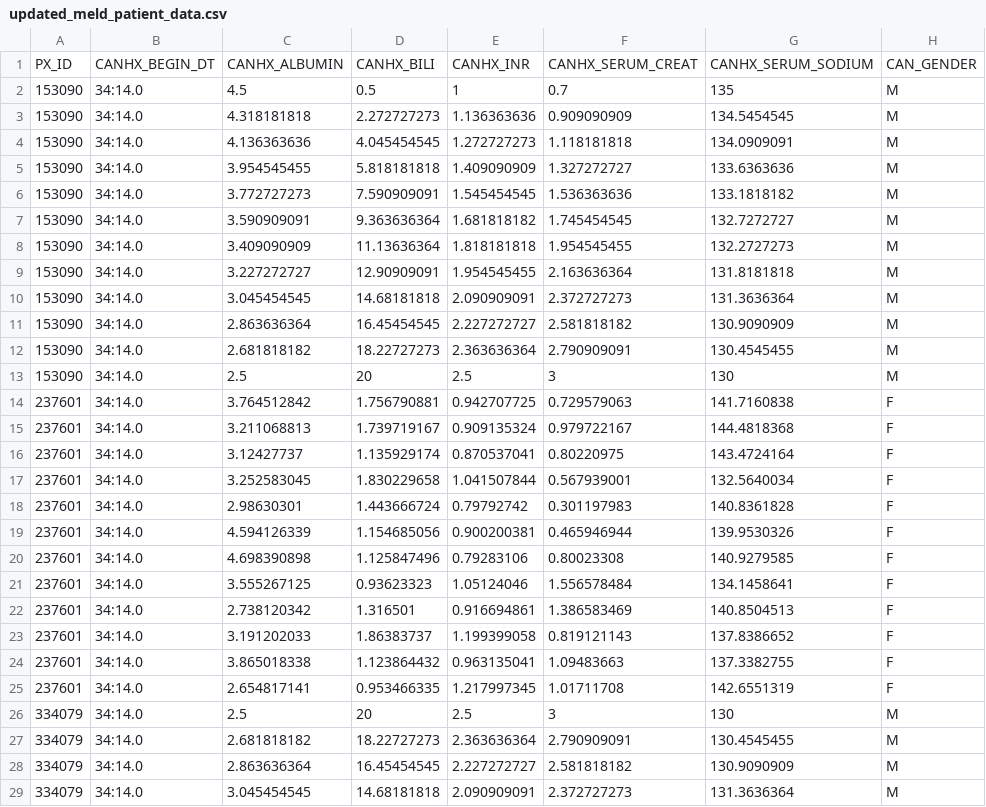
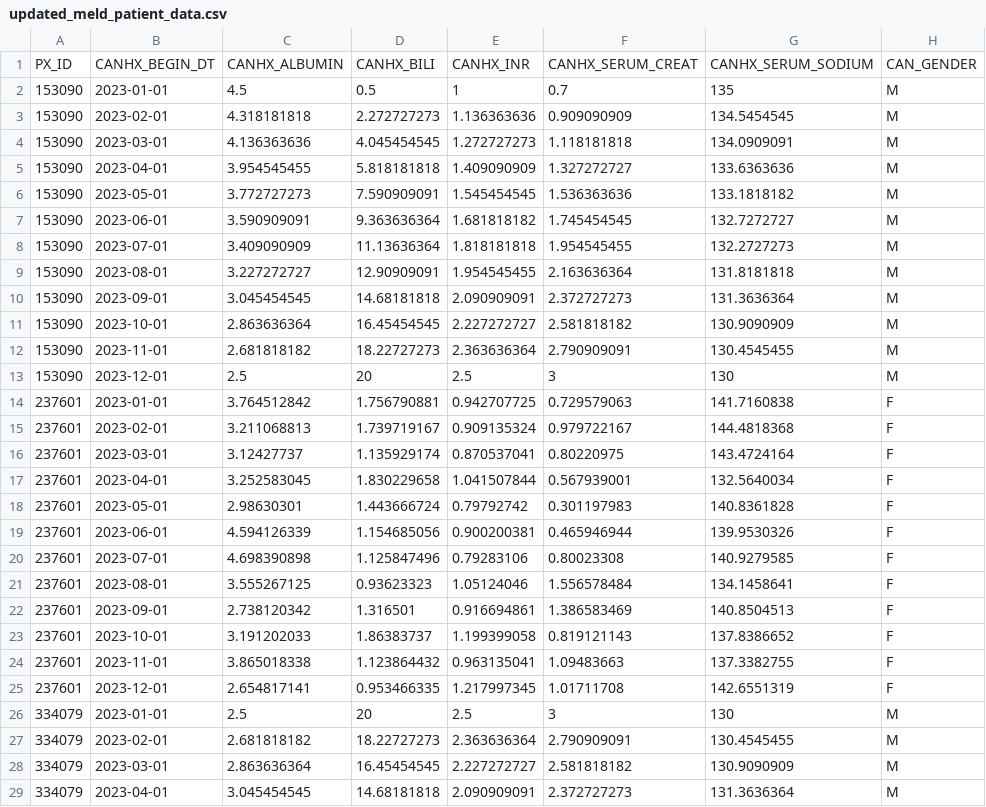
Before and after one commit to Mouaid-Alim/LivTransplantEvolution, a CSV file: inst/extdata/updated_meld_patient_data.csv, drawn as a sheet; only a part is shown; the diff covers the shown part only; the diff names each change by its address in the sheet, - before the commit and + after, or states it on an @@ line.

Commit message:
updated the raw patient data csv file as it had the wrong date format

```diff
--- a/inst/extdata/updated_meld_patient_data.csv
+++ b/inst/extdata/updated_meld_patient_data.csv
-B2: 34:14.0
+B2: 2023-01-01
-B3: 34:14.0
+B3: 2023-02-01
-B4: 34:14.0
+B4: 2023-03-01
-B5: 34:14.0
+B5: 2023-04-01
-B6: 34:14.0
+B6: 2023-05-01
-B7: 34:14.0
+B7: 2023-06-01
-B8: 34:14.0
+B8: 2023-07-01
-B9: 34:14.0
+B9: 2023-08-01
-B10: 34:14.0
+B10: 2023-09-01
-B11: 34:14.0
+B11: 2023-10-01
-B12: 34:14.0
+B12: 2023-11-01
-B13: 34:14.0
+B13: 2023-12-01
-B14: 34:14.0
+B14: 2023-01-01
-B15: 34:14.0
+B15: 2023-02-01
-B16: 34:14.0
+B16: 2023-03-01
-B17: 34:14.0
+B17: 2023-04-01
-B18: 34:14.0
+B18: 2023-05-01
-B19: 34:14.0
+B19: 2023-06-01
-B20: 34:14.0
+B20: 2023-07-01
-B21: 34:14.0
+B21: 2023-08-01
-B22: 34:14.0
+B22: 2023-09-01
-B23: 34:14.0
+B23: 2023-10-01
-B24: 34:14.0
+B24: 2023-11-01
-B25: 34:14.0
+B25: 2023-12-01
-B26: 34:14.0
+B26: 2023-01-01
-B27: 34:14.0
+B27: 2023-02-01
-B28: 34:14.0
+B28: 2023-03-01
-B29: 34:14.0
+B29: 2023-04-01
```
Also changed, not shown: 8 edited cells elsewhere in this file.
